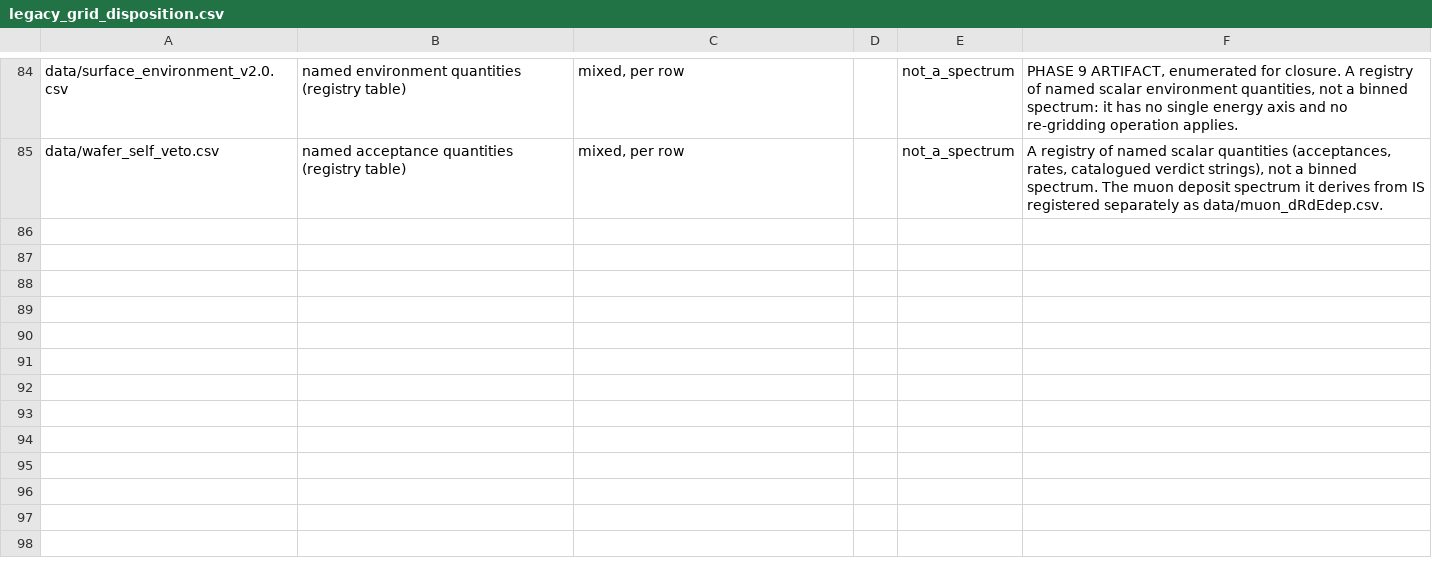
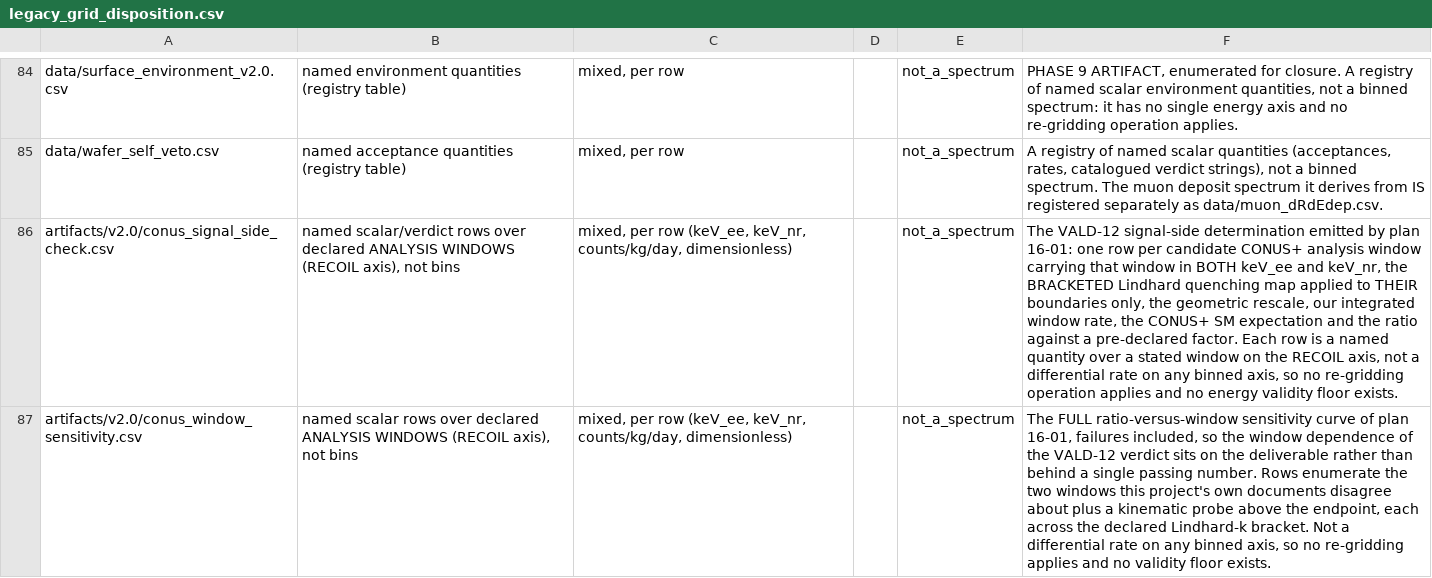
Before and after one commit to WashU-Astroparticle-Lab/qpd_potential, a CSV file: artifacts/v2.0/legacy_grid_disposition.csv, drawn as a sheet; only a part is shown, gaps mark what is left out; the diff names each change by its address in the sheet, - before the commit and + after, or states it on an @@ line.

```diff
--- a/artifacts/v2.0/legacy_grid_disposition.csv
+++ b/artifacts/v2.0/legacy_grid_disposition.csv
+row 86: artifacts/v2.0/conus_signal_side_check.csv | named scalar/verdict rows over declared ANALYSIS WINDOWS (RECOIL axis), not bins | mixed, per row (keV_ee, keV_nr, counts/kg/day, dimensionless) |  | not_a_spectrum | The VALD-12 signal-side determination emitted by plan 16-01: one row per candidate CONUS+ analysis window carrying that window in BOTH keV_ee and keV_nr, the BRACKETED Lindhard quenching map applied to THEIR boundaries only, the geometric rescale, our integrated window rate, the CONUS+ SM expectation and the ratio against a pre-declared factor. Each row is a named quantity over a stated window on the RECOIL axis, not a differential rate on any binned axis, so no re-gridding operation applies and no energy validity floor exists.
+row 87: artifacts/v2.0/conus_window_sensitivity.csv | named scalar rows over declared ANALYSIS WINDOWS (RECOIL axis), not bins | mixed, per row (keV_ee, keV_nr, counts/kg/day, dimensionless) |  | not_a_spectrum | The FULL ratio-versus-window sensitivity curve of plan 16-01, failures included, so the window dependence of the VALD-12 verdict sits on the deliverable rather than behind a single passing number. Rows enumerate the two windows this project's own documents disagree about plus a kinematic probe above the endpoint, each across the declared Lindhard-k bracket. Not a differential rate on any binned axis, so no re-gridding applies and no validity floor exists.
```
Also changed, not shown: 8 other files.
